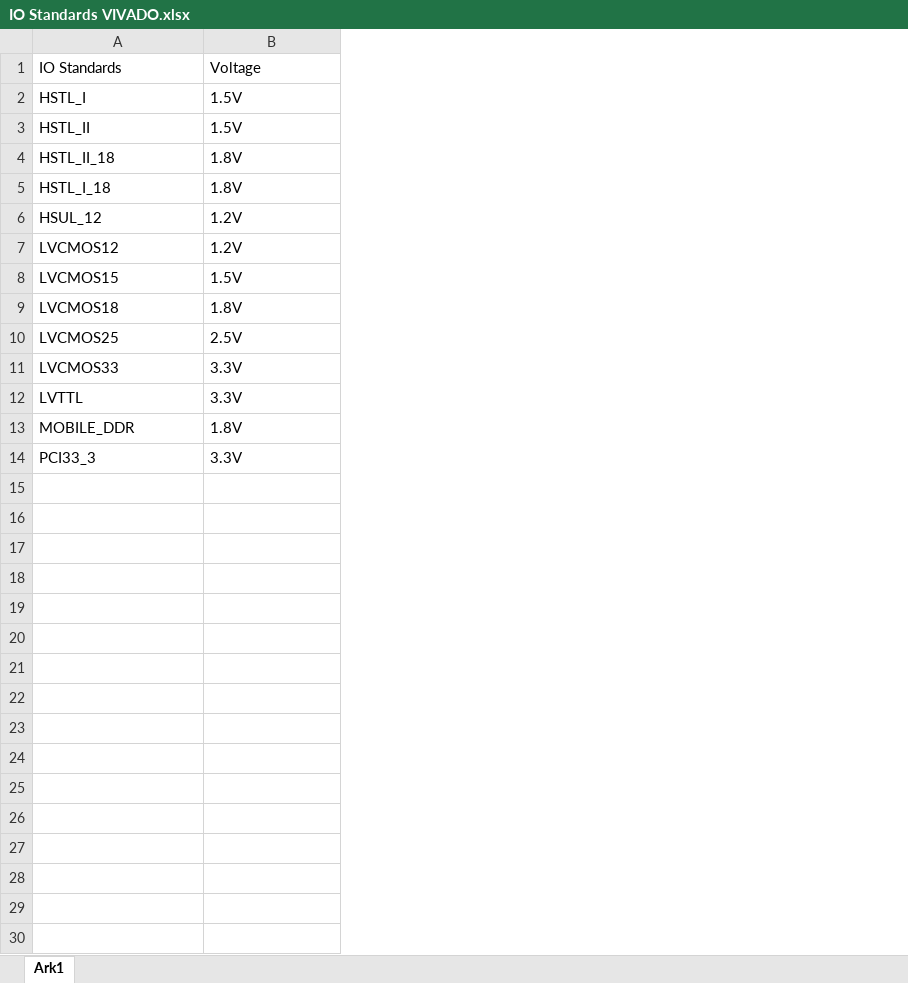
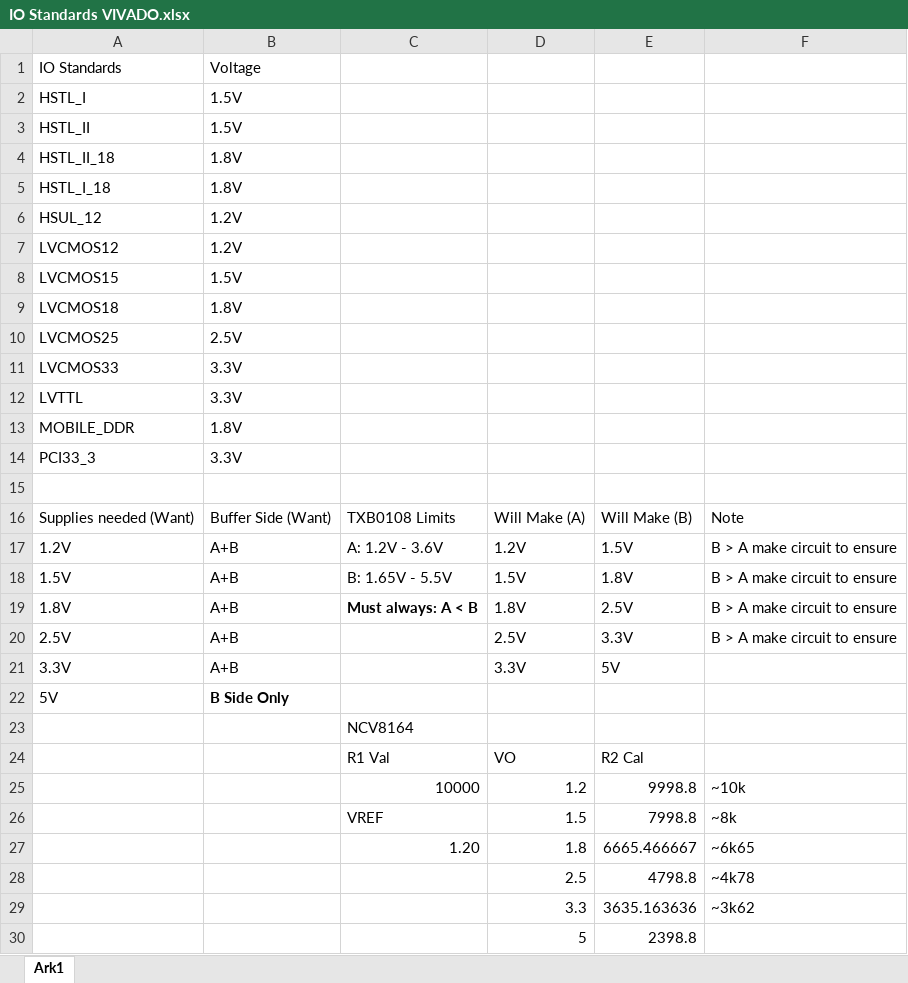
Before and after one commit to JOCRIX/CMOD-A7-Artix-7-Buffer-Board, an Excel workbook: Dev Resources/IO Standards VIVADO.xlsx, sheet Ark1, drawn as a sheet; values as stored, in another font and other column widths than the file's, no borders; the diff names each change by its address in the sheet, - before the commit and + after, or states it on an @@ line.

```diff
--- a/Dev Resources/IO Standards VIVADO.xlsx (sheet Ark1)
+++ b/Dev Resources/IO Standards VIVADO.xlsx (sheet Ark1)
+column C, empty
+column D, empty
+column E, empty
+column F, empty
+row 15: (empty)
+row 16: Supplies needed (Want) | Buffer Side (Want) | TXB0108 Limits | Will Make (A) | Will Make (B) | Note
+row 17: 1.2V | A+B | A: 1.2V - 3.6V | 1.2V | 1.5V | B > A make circuit to ensure
+row 18: 1.5V | A+B | B: 1.65V - 5.5V | 1.5V | 1.8V | B > A make circuit to ensure
+row 19: 1.8V | A+B | Must always: A < B | 1.8V | 2.5V | B > A make circuit to ensure
+row 20: 2.5V | A+B |  | 2.5V | 3.3V | B > A make circuit to ensure
+row 21: 3.3V | A+B |  | 3.3V | 5V
+row 22: 5V | B Side Only
+row 23:  |  | NCV8164
+row 24:  |  | R1 Val | VO | R2 Cal
+row 25:  |  | 10000 | 1.2 | 9998.8 | ~10k
+row 26:  |  | VREF | 1.5 | 7998.8 | ~8k
+row 27:  |  | 1.20 | 1.8 | 6665.466667 | ~6k65
+row 28:  |  |  | 2.5 | 4798.8 | ~4k78
+row 29:  |  |  | 3.3 | 3635.163636 | ~3k62
+row 30:  |  |  | 5 | 2398.8
```
Also changed, not shown: 8 other files.
